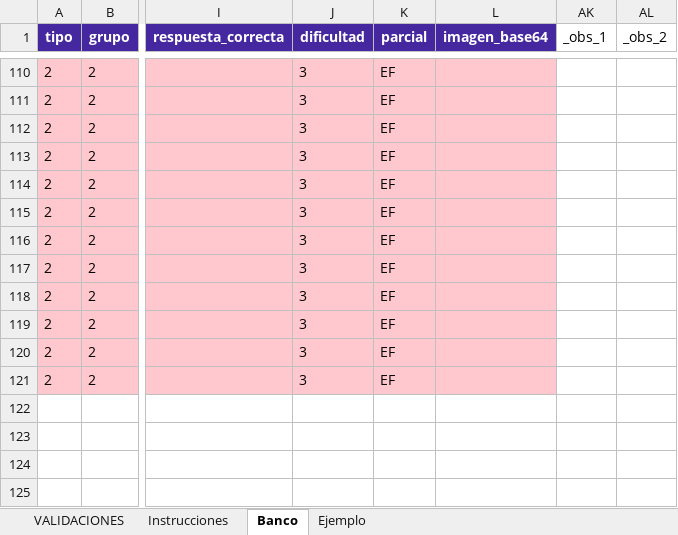
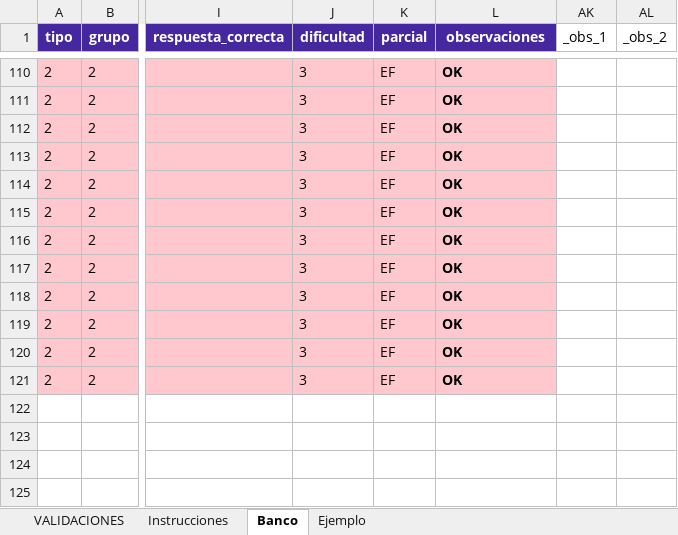
Before and after one commit to 4R13L-D3NY5/evaluaciones, an Excel workbook: evaluaciones-frontend/public/assets/formato_banco_preguntas_asig_EF.xlsx, sheet Banco, drawn as a sheet; only a part is shown, gaps mark what is left out; values as stored, in another font and other column widths than the file's, no borders; conditional formats not drawn; the diff covers the shown part only; the diff names each change by its address in the sheet, - before the commit and + after, or states it on an @@ line.

```diff
--- a/evaluaciones-frontend/public/assets/formato_banco_preguntas_asig_EF.xlsx (sheet Banco)
+++ b/evaluaciones-frontend/public/assets/formato_banco_preguntas_asig_EF.xlsx (sheet Banco)
-L1: imagen_base64
+L1: observaciones
-L110:L121 (observaciones): (empty)
+L110:L121 (observaciones): OK
```
Also changed, not shown: 15 removed rows and 108 edited cells elsewhere in this sheet, sheet Instrucciones, hidden cells, 14 other files.
